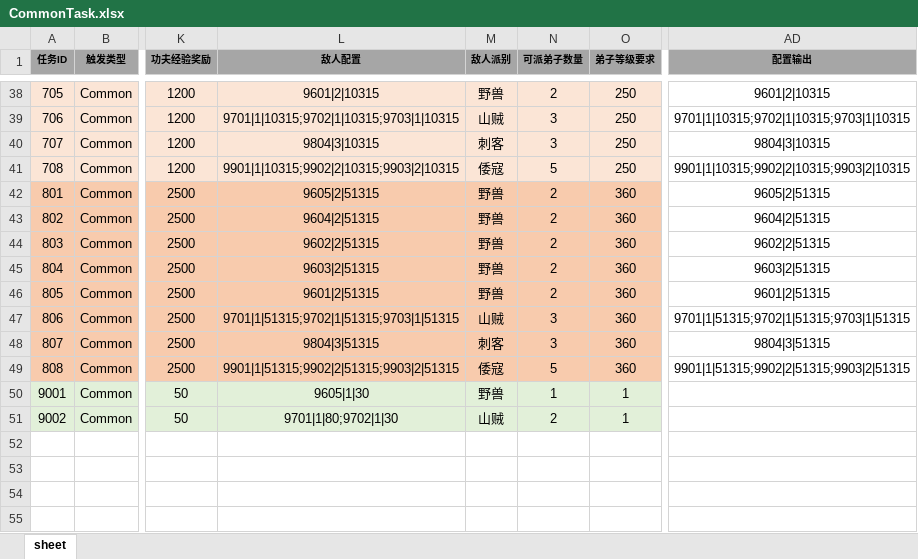
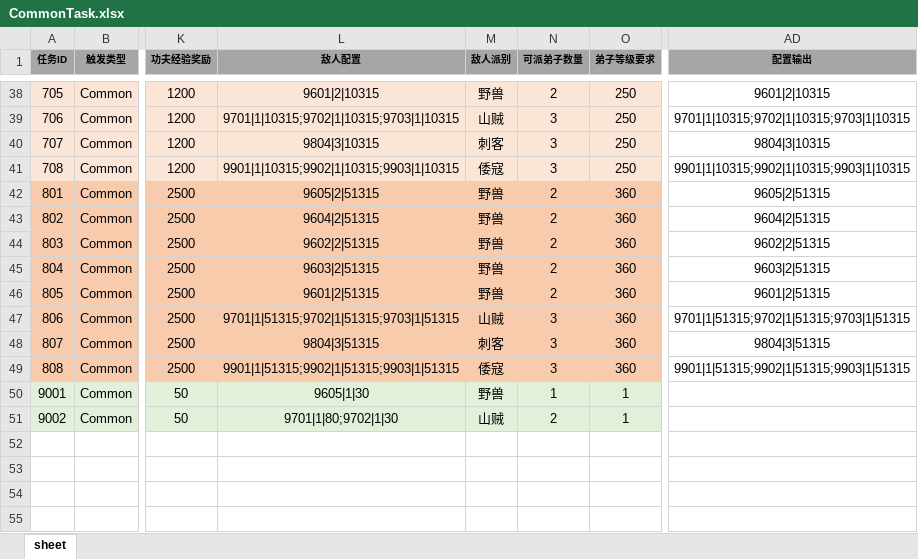
Before and after one commit to tkonexhh/simswordsman, an Excel workbook: Tables/Sources/gameplay/MainTask/CommonTask.xlsx, sheet sheet, drawn as a sheet; only a part is shown, gaps mark what is left out; values as stored, in another font and other column widths than the file's, no borders; the diff names each change by its address in the sheet, - before the commit and + after, or states it on an @@ line.

Commit message:
!修改倭寇人数

```diff
--- a/Tables/Sources/gameplay/MainTask/CommonTask.xlsx (sheet sheet)
+++ b/Tables/Sources/gameplay/MainTask/CommonTask.xlsx (sheet sheet)
-L41 (敌人配置): 9901|1|10315;9902|2|10315;9903|2|10315
+L41 (敌人配置): 9901|1|10315;9902|1|10315;9903|1|10315
-N41 (可派弟子数量): 5
+N41 (可派弟子数量): 3
-AD41 (配置输出): 9901|1|10315;9902|2|10315;9903|2|10315
+AD41 (配置输出): 9901|1|10315;9902|1|10315;9903|1|10315
-L49 (敌人配置): 9901|1|51315;9902|2|51315;9903|2|51315
+L49 (敌人配置): 9901|1|51315;9902|1|51315;9903|1|51315
-N49 (可派弟子数量): 5
+N49 (可派弟子数量): 3
-AD49 (配置输出): 9901|1|51315;9902|2|51315;9903|2|51315
+AD49 (配置输出): 9901|1|51315;9902|1|51315;9903|1|51315
```
